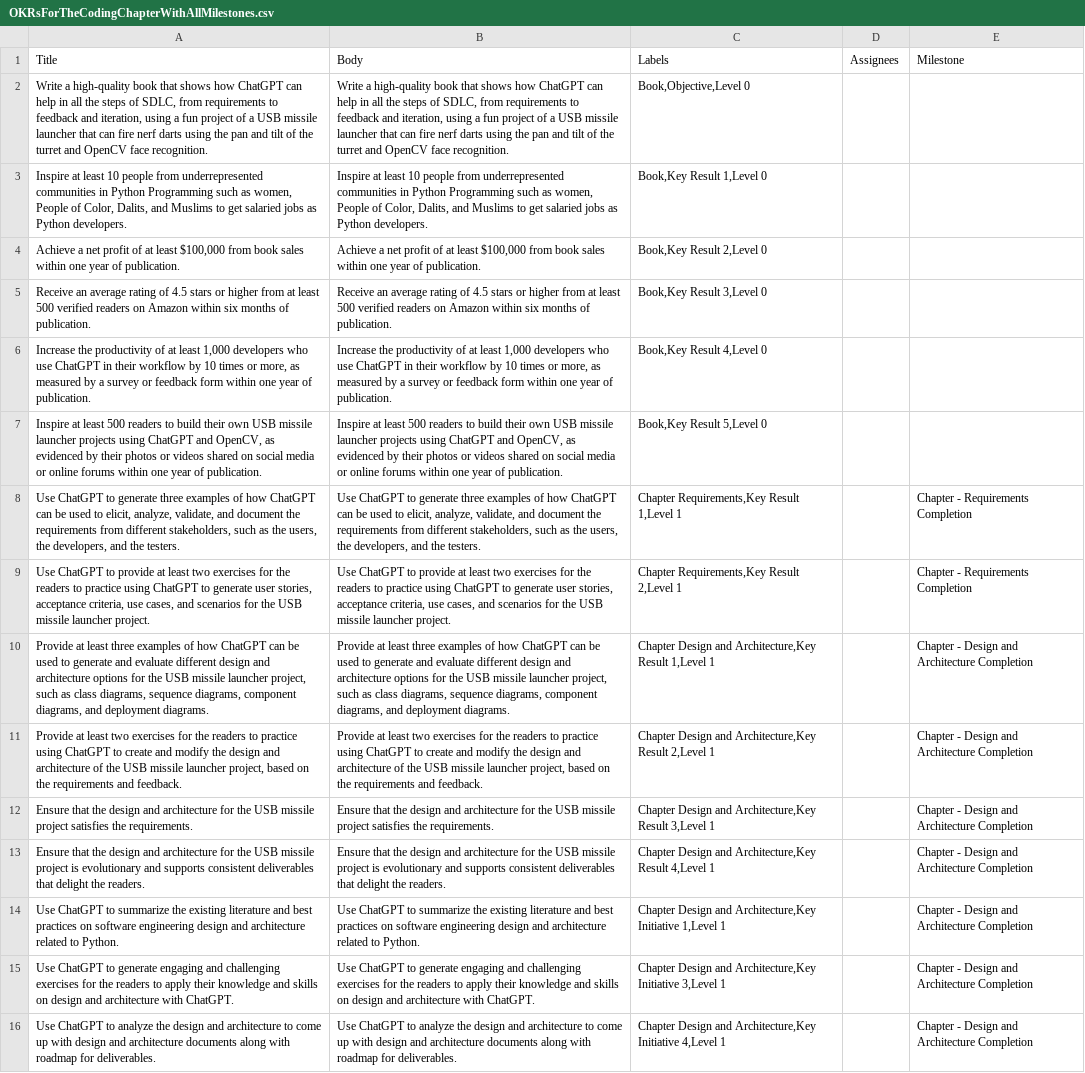
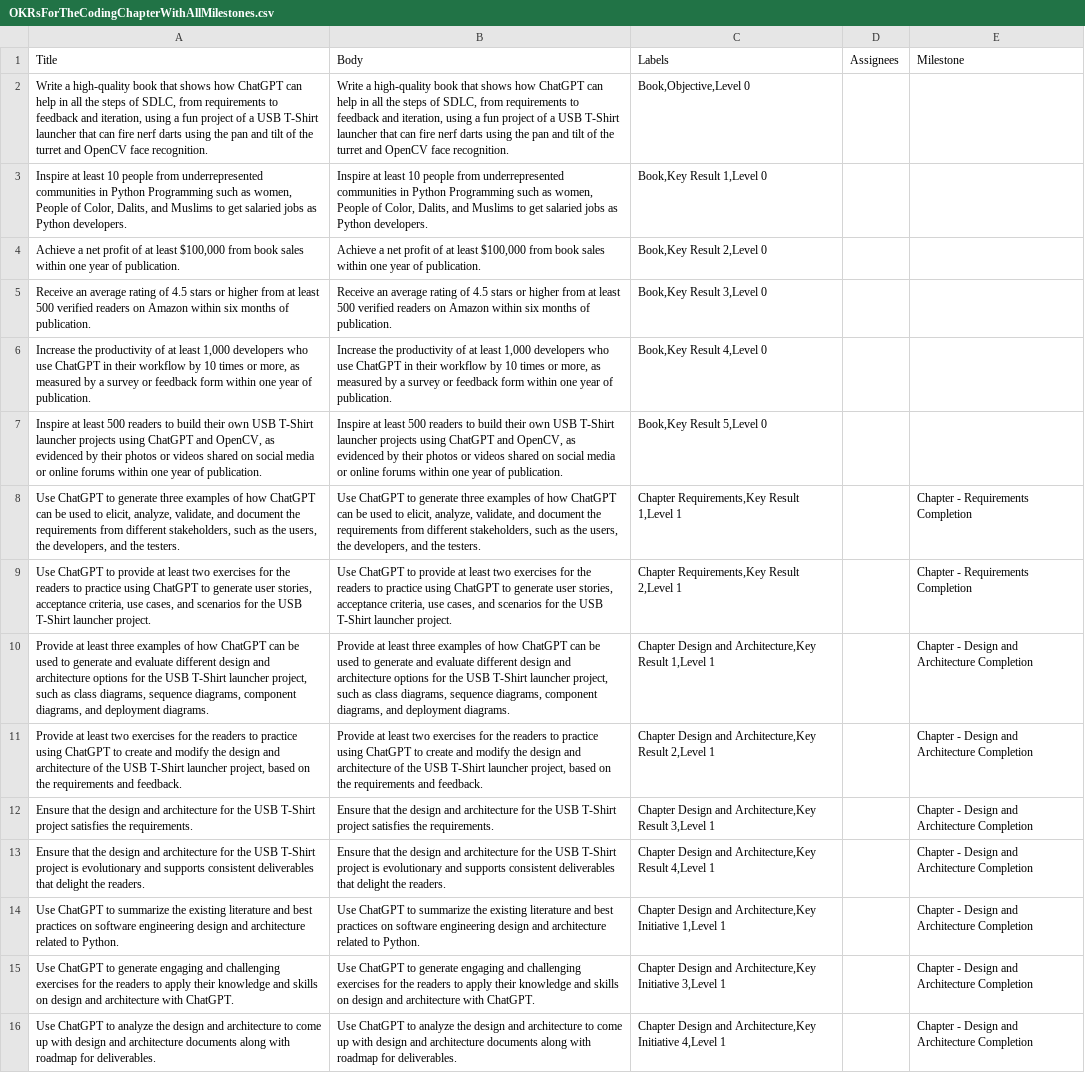
Before and after one commit to gshiva/pygptcourse, a CSV file: docs/OKRsForTheCodingChapterWithAllMilestones.csv, drawn as a sheet; only a part is shown; the diff covers the shown part only; the diff names each change by its address in the sheet, - before the commit and + after, or states it on an @@ line.

Commit message:
Removed all references to missile in code and docs

```diff
--- a/docs/OKRsForTheCodingChapterWithAllMilestones.csv
+++ b/docs/OKRsForTheCodingChapterWithAllMilestones.csv
-A2: …a USB missile launcher that…
+A2: …a USB T-Shirt launcher that…
-B2: …a USB missile launcher that…
+B2: …a USB T-Shirt launcher that…
-A7: …own USB missile launcher projects…
+A7: …own USB T-Shirt launcher projects…
-B7: …own USB missile launcher projects…
+B7: …own USB T-Shirt launcher projects…
-A9: …the USB missile launcher project.
+A9: …the USB T-Shirt launcher project.
-B9: …the USB missile launcher project.
+B9: …the USB T-Shirt launcher project.
-A10: …the USB missile launcher project,…
+A10: …the USB T-Shirt launcher project,…
-B10: …the USB missile launcher project,…
+B10: …the USB T-Shirt launcher project,…
-A11: …the USB missile launcher project,…
+A11: …the USB T-Shirt launcher project,…
-B11: …the USB missile launcher project,…
+B11: …the USB T-Shirt launcher project,…
-A12: …the USB missile project satisfies…
+A12: …the USB T-Shirt project satisfies…
-B12: …the USB missile project satisfies…
+B12: …the USB T-Shirt project satisfies…
-A13: …the USB missile project is…
+A13: …the USB T-Shirt project is…
-B13: …the USB missile project is…
+B13: …the USB T-Shirt project is…
```
Also changed, not shown: 32 edited cells elsewhere in this file, 1 other file.
